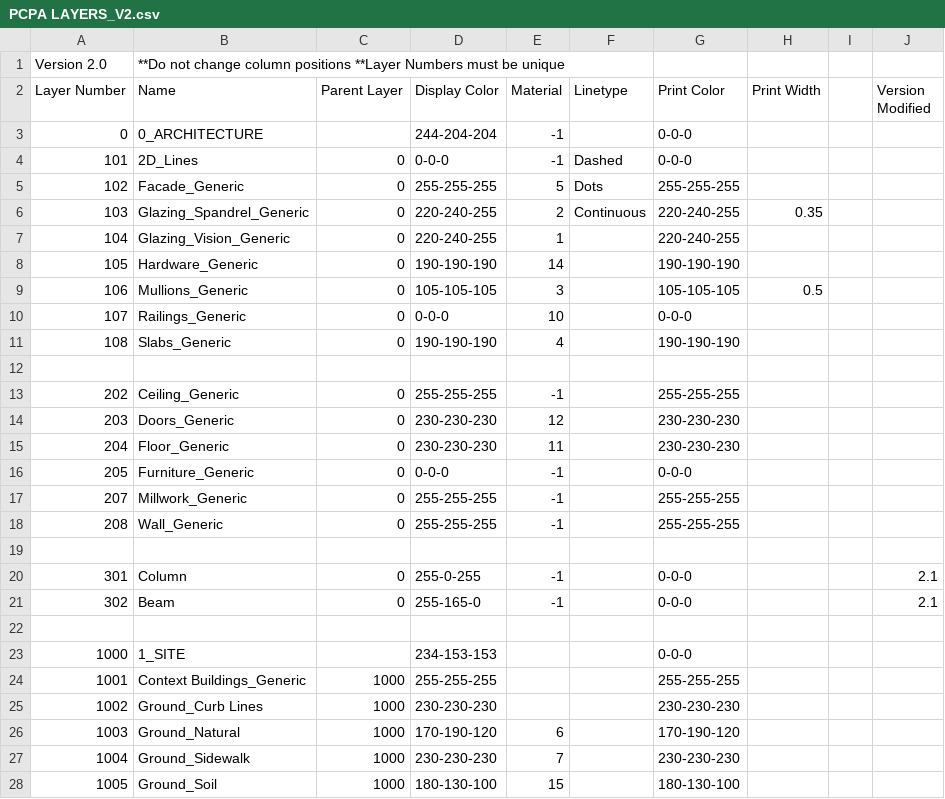
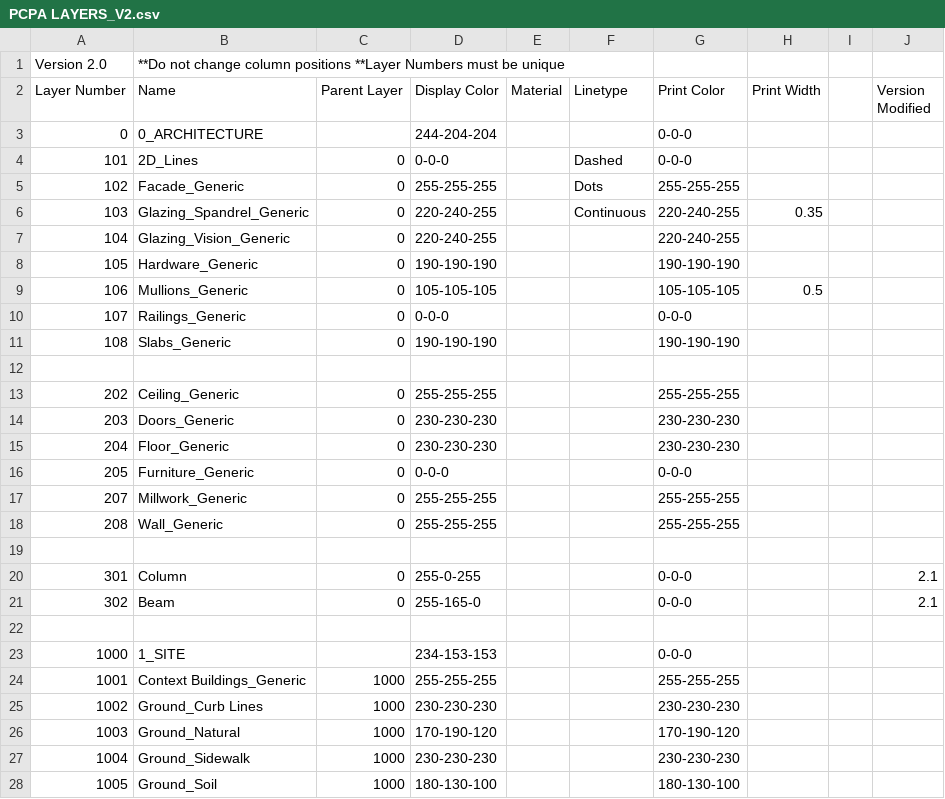
Before and after one commit to tmwarchitecture/PCPA_TOOLS, a CSV file: SCRIPTS/data/PCPA LAYERS_V2.csv, drawn as a sheet; only a part is shown; the diff covers the shown part only.

```diff
--- a/SCRIPTS/data/PCPA LAYERS_V2.csv
+++ b/SCRIPTS/data/PCPA LAYERS_V2.csv
@@ -2,21 +2,21 @@ Version 2.0,**Do not change column positions **Layer Numbers must be unique,,,,,
 Layer Number,Name,Parent Layer,Display Color,Material,Linetype,Print Color,Print Width,,Version Modified
-0,0_ARCHITECTURE,,244-204-204,-1,,0-0-0,,,
-101,2D_Lines,0,0-0-0,-1,Dashed,0-0-0,,,
-102,Facade_Generic,0,255-255-255,5,Dots,255-255-255,,,
-103,Glazing_Spandrel_Generic,0,220-240-255,2,Continuous,220-240-255,0.35,,
-104,Glazing_Vision_Generic,0,220-240-255,1,,220-240-255,,,
-105,Hardware_Generic,0,190-190-190,14,,190-190-190,,,
-106,Mullions_Generic,0,105-105-105,3,,105-105-105,0.5,,
-107,Railings_Generic,0,0-0-0,10,,0-0-0,,,
-108,Slabs_Generic,0,190-190-190,4,,190-190-190,,,
+0,0_ARCHITECTURE,,244-204-204,,,0-0-0,,,
+101,2D_Lines,0,0-0-0,,Dashed,0-0-0,,,
+102,Facade_Generic,0,255-255-255,,Dots,255-255-255,,,
+103,Glazing_Spandrel_Generic,0,220-240-255,,Continuous,220-240-255,0.35,,
+104,Glazing_Vision_Generic,0,220-240-255,,,220-240-255,,,
+105,Hardware_Generic,0,190-190-190,,,190-190-190,,,
+106,Mullions_Generic,0,105-105-105,,,105-105-105,0.5,,
+107,Railings_Generic,0,0-0-0,,,0-0-0,,,
+108,Slabs_Generic,0,190-190-190,,,190-190-190,,,
 ,,,,,,,,,
-202,Ceiling_Generic,0,255-255-255,-1,,255-255-255,,,
-203,Doors_Generic,0,230-230-230,12,,230-230-230,,,
-204,Floor_Generic,0,230-230-230,11,,230-230-230,,,
-205,Furniture_Generic,0,0-0-0,-1,,0-0-0,,,
-207,Millwork_Generic,0,255-255-255,-1,,255-255-255,,,
-208,Wall_Generic,0,255-255-255,-1,,255-255-255,,,
+202,Ceiling_Generic,0,255-255-255,,,255-255-255,,,
+203,Doors_Generic,0,230-230-230,,,230-230-230,,,
+204,Floor_Generic,0,230-230-230,,,230-230-230,,,
+205,Furniture_Generic,0,0-0-0,,,0-0-0,,,
+207,Millwork_Generic,0,255-255-255,,,255-255-255,,,
+208,Wall_Generic,0,255-255-255,,,255-255-255,,,
 ,,,,,,,,,
-301,Column,0,255-0-255,-1,,0-0-0,,,2.1
-302,Beam,0,255-165-0,-1,,0-0-0,,,2.1
+301,Column,0,255-0-255,,,0-0-0,,,2.1
+302,Beam,0,255-165-0,,,0-0-0,,,2.1
 ,,,,,,,,,
@@ -25,4 +25,4 @@ Layer Number,Name,Parent Layer,Display Color,Material,Linetype,Print Color,Print
 1002,Ground_Curb Lines,1000,230-230-230,,,230-230-230,,,
-1003,Ground_Natural,1000,170-190-120,6,,170-190-120,,,
-1004,Ground_Sidewalk,1000,230-230-230,7,,230-230-230,,,
-1005,Ground_Soil,1000,180-130-100,15,,180-130-100,,,
+1003,Ground_Natural,1000,170-190-120,,,170-190-120,,,
+1004,Ground_Sidewalk,1000,230-230-230,,,230-230-230,,,
+1005,Ground_Soil,1000,180-130-100,,,180-130-100,,,
```
Also changed, not shown: 31 edited cells elsewhere in this file, 4 other files.
